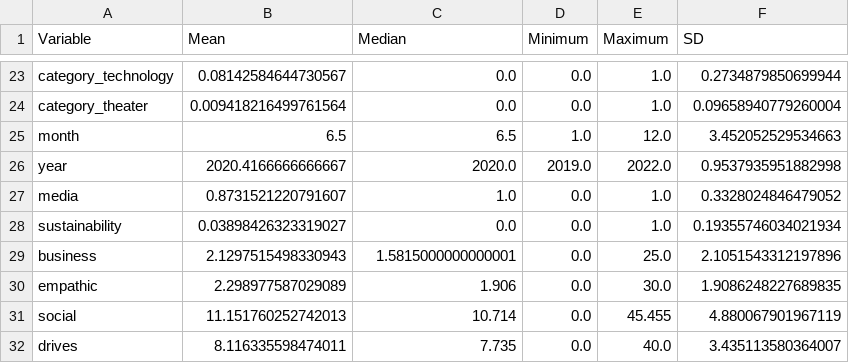
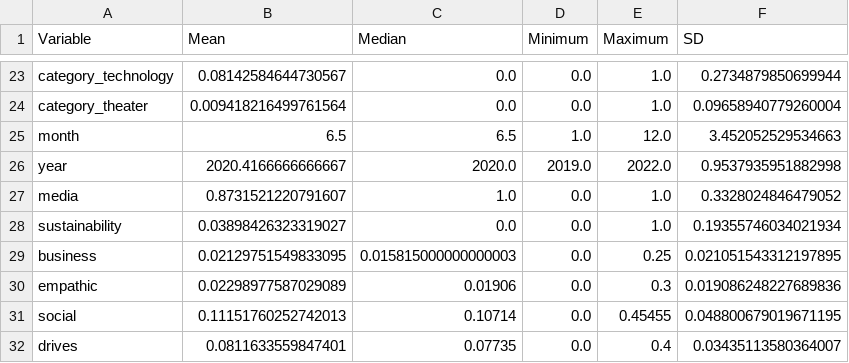
Before and after one commit to MaxPersoon/KickstarterScraper, a CSV file: Tables/descriptive statistics.csv, drawn as a sheet; only a part is shown, gaps mark what is left out.

```diff
--- a/Tables/descriptive statistics.csv
+++ b/Tables/descriptive statistics.csv
@@ -28,5 +28,5 @@ media,0.8731521220791607,1.0,0.0,1.0,0.3328024846479052
 sustainability,0.03898426323319027,0.0,0.0,1.0,0.19355746034021934
-business,2.1297515498330943,1.5815000000000001,0.0,25.0,2.1051543312197896
-empathic,2.298977587029089,1.906,0.0,30.0,1.9086248227689835
-social,11.151760252742013,10.714,0.0,45.455,4.880067901967119
-drives,8.116335598474011,7.735,0.0,40.0,3.435113580364007
+business,0.02129751549833095,0.015815000000000003,0.0,0.25,0.021051543312197895
+empathic,0.02298977587029089,0.01906,0.0,0.3,0.019086248227689836
+social,0.11151760252742013,0.10714,0.0,0.45455,0.048800679019671195
+drives,0.0811633559847401,0.07735,0.0,0.4,0.03435113580364007
```
Also changed, not shown: Tables/t-tests languages.csv, 2 other files.
